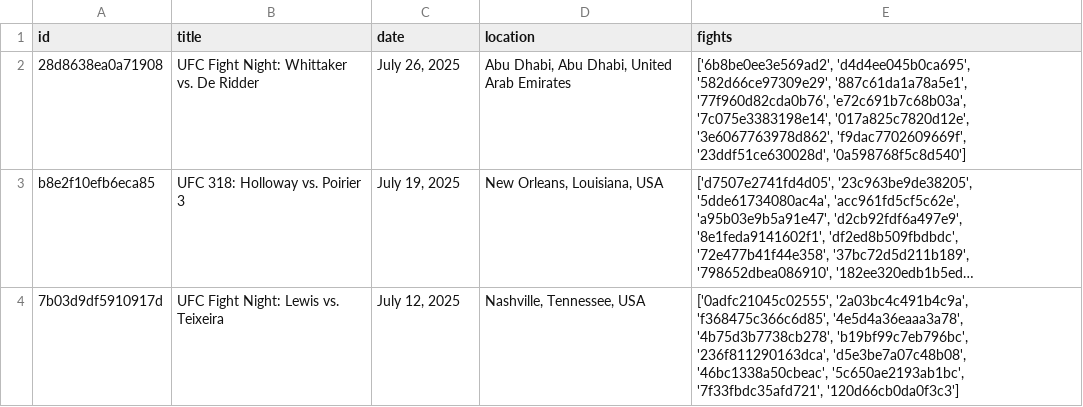
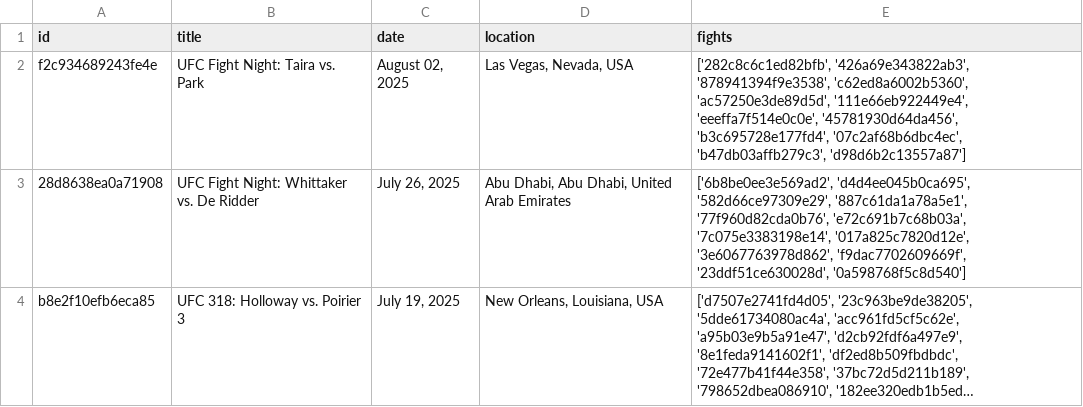
Before and after one commit to danez13/Fight-Scraper, a CSV file: Events.csv, drawn as a sheet; only a part is shown; the shorter side is filled out with more unchanged rows; long unchanged cells end in ….

```diff
--- a/Events.csv
+++ b/Events.csv
@@ -1,2 +1,3 @@
 id,title,date,location,fights
+f2c934689243fe4e,UFC Fight Night: Taira vs. Park,"August 02, 2025","Las Vegas, Nevada, USA","['282c8c6c1ed82bfb', '426a69e343822ab3', '878941394f9e3538', 'c62ed8a6002b5360', 'ac57250e3de89d5d', '111e66eb922449e4', 'eeeffa7f514e0c0e', '45781930d64da456', 'b3c695728e177fd4', '07c2af68b6dbc4ec', 'b47db03affb279c3', 'd98d6b2c13557a87']"
 28d8638ea0a71908,UFC Fight Night: Whittaker vs. De Ridder,"July 26, 2025","Abu Dhabi, Abu Dhabi, United Arab Emirates","['6b8be0ee3e569ad2', 'd4d4ee045b0ca695', '582d66ce97309e29', '887c61da1a78a5e1', '77f960d82cda0b76', 'e72c691b7c68b03a', '7c075e3383198e14', '017a825c7820d12e', '3e6067763978d862', 'f9dac7702609669f', '23ddf51ce630028d', '0a598768f5c8d540']"
```
Also changed, not shown: 3 other files.
